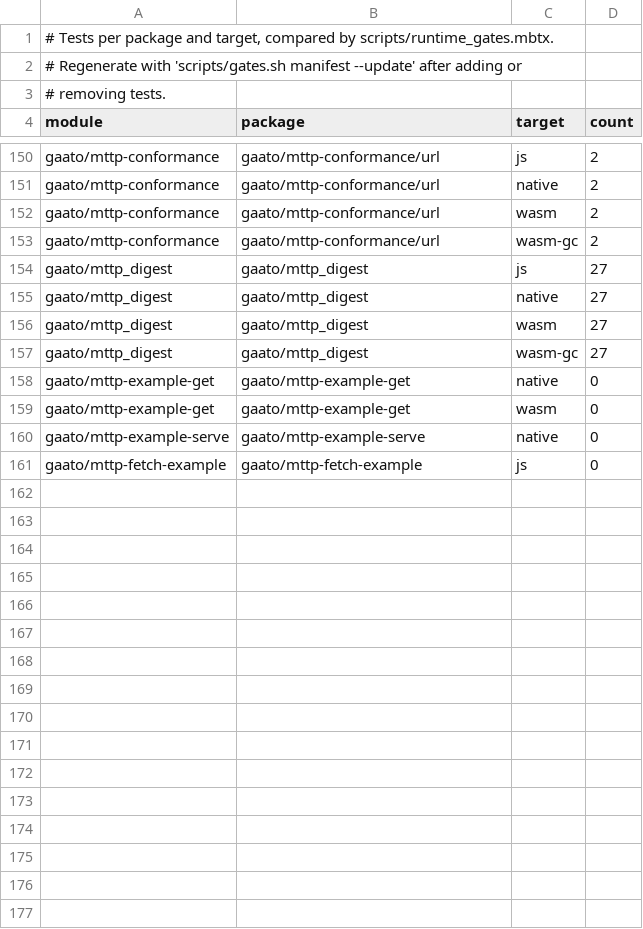
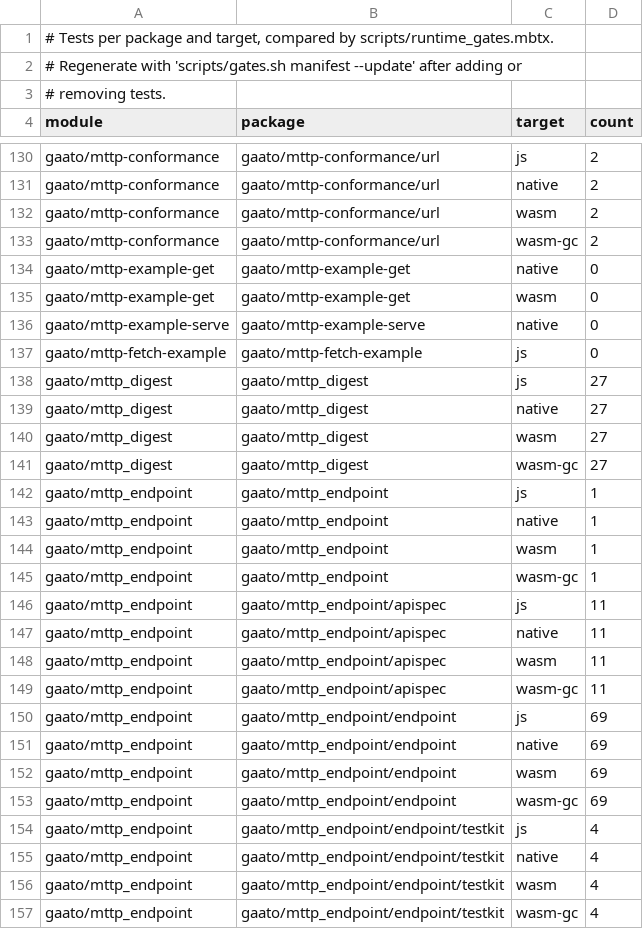
Before and after one commit to gaato/mttp, a TSV file: scripts/test_manifest.tsv, drawn as a sheet; only a part is shown, gaps mark what is left out; the diff covers the shown part only.

Commit message:
Make the endpoint layer its own module, gaato/mttp_endpoint
The endpoint layer (endpoint, endpoint/testkit, router, apispec, openapi)
will keep changing while gaato/mttp underlies the SDKs. Inside mttp each
breaking change would either bump mttp's minor, forcing every SDK to
re-release, or break in a patch under the experimental exemption. As its
own module it changes on its own 0.x cadence. The repository stays
shared, so changes across the client and the endpoint layer still land
in one PR with one set of gates.

- gaato/mttp_endpoint imports gaato/http and gaato/mttp (client, schema,
  sse, testing, multipart). Its root package is an overview with a
  client/server/OpenAPI example; the packages keep their names below it.
- The packages are no longer experimental: the module's 0.x minors carry
  breaking changes. gaato/mttp's next patch drops them, which the
  experimental exemption allows; gaato/discord 0.15.1 moves with it.
- modules.tsv, moon.work, the test manifest, non_exhaustive.tsv, the
  test-layout allow list and clock-free dirs, the generators, docs_audit,
  release.sh, the release workflow's tags and both ledgers name the new
  module.
- design.md records the decision in section 0.1 and updates the module
  map, the dependency diagram, the churn policy and the gates; section 12
  gains the open question of an endpoint core without the client, as in
  tapir.

```diff
--- a/scripts/test_manifest.tsv
+++ b/scripts/test_manifest.tsv
@@ -153,2 +133,6 @@ gaato/mttp-conformance	gaato/mttp-conformance/url	wasm	2
 gaato/mttp-conformance	gaato/mttp-conformance/url	wasm-gc	2
+gaato/mttp-example-get	gaato/mttp-example-get	native	0
+gaato/mttp-example-get	gaato/mttp-example-get	wasm	0
+gaato/mttp-example-serve	gaato/mttp-example-serve	native	0
+gaato/mttp-fetch-example	gaato/mttp-fetch-example	js	0
 gaato/mttp_digest	gaato/mttp_digest	js	27
@@ -157,5 +141,17 @@ gaato/mttp_digest	gaato/mttp_digest	wasm	27
 gaato/mttp_digest	gaato/mttp_digest	wasm-gc	27
-gaato/mttp-example-get	gaato/mttp-example-get	native	0
-gaato/mttp-example-get	gaato/mttp-example-get	wasm	0
-gaato/mttp-example-serve	gaato/mttp-example-serve	native	0
-gaato/mttp-fetch-example	gaato/mttp-fetch-example	js	0
+gaato/mttp_endpoint	gaato/mttp_endpoint	js	1
+gaato/mttp_endpoint	gaato/mttp_endpoint	native	1
+gaato/mttp_endpoint	gaato/mttp_endpoint	wasm	1
+gaato/mttp_endpoint	gaato/mttp_endpoint	wasm-gc	1
+gaato/mttp_endpoint	gaato/mttp_endpoint/apispec	js	11
+gaato/mttp_endpoint	gaato/mttp_endpoint/apispec	native	11
+gaato/mttp_endpoint	gaato/mttp_endpoint/apispec	wasm	11
+gaato/mttp_endpoint	gaato/mttp_endpoint/apispec	wasm-gc	11
+gaato/mttp_endpoint	gaato/mttp_endpoint/endpoint	js	69
+gaato/mttp_endpoint	gaato/mttp_endpoint/endpoint	native	69
+gaato/mttp_endpoint	gaato/mttp_endpoint/endpoint	wasm	69
+gaato/mttp_endpoint	gaato/mttp_endpoint/endpoint	wasm-gc	69
+gaato/mttp_endpoint	gaato/mttp_endpoint/endpoint/testkit	js	4
+gaato/mttp_endpoint	gaato/mttp_endpoint/endpoint/testkit	native	4
+gaato/mttp_endpoint	gaato/mttp_endpoint/endpoint/testkit	wasm	4
+gaato/mttp_endpoint	gaato/mttp_endpoint/endpoint/testkit	wasm-gc	4
```
Also changed, not shown: 8 added rows and 20 removed rows elsewhere in this file, scripts/modules.tsv, scripts/non_exhaustive.tsv, 36 other files.
